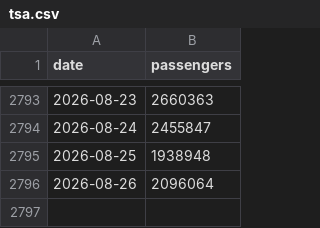
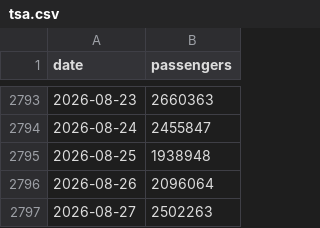
Before and after one commit to bcantoni/tsa-data, a CSV file: tsa.csv, drawn as a sheet; only a part is shown, gaps mark what is left out.

```diff
--- a/tsa.csv
+++ b/tsa.csv
@@ -2796 +2796,2 @@ date,passengers
 2026-08-26,2096064
+2026-08-27,2502263
```
Also changed, not shown: 1 other file.
